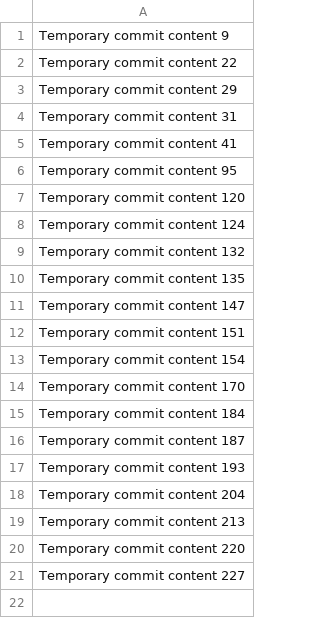
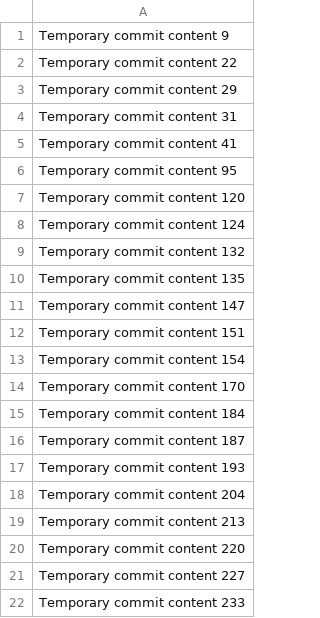
Before and after one commit to hotrod1488/TravelEase, a CSV file: data.csv, drawn as a sheet; the diff names each change by its address in the sheet, - before the commit and + after, or states it on an @@ line.

Commit message:
Fixed bug in data processing script

```diff
--- a/data.csv
+++ b/data.csv
+row 22: Temporary commit content 233
```
